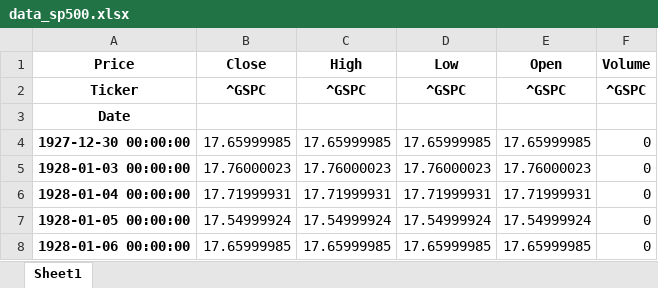
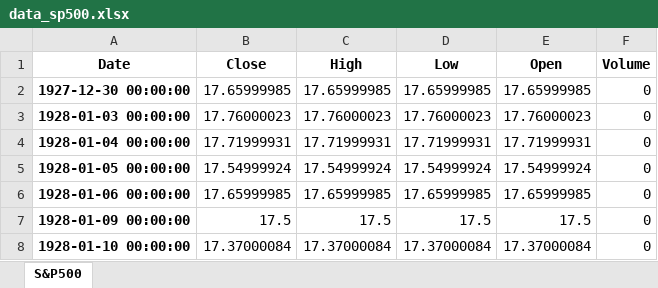
Before and after one commit to Naarsk/Economics, an Excel workbook: Finance/Risk Management/data_sp500.xlsx, sheet S&P500, drawn as a sheet; only a part is shown; the shorter side is filled out with more unchanged rows; values as stored, in another font and other column widths than the file's, no borders; the diff names each change by its address in the sheet, - before the commit and + after, or states it on an @@ line.

```diff
--- a/Finance/Risk Management/data_sp500.xlsx (sheet S&P500)
+++ b/Finance/Risk Management/data_sp500.xlsx (sheet S&P500)
-sheet tab: Sheet1
+sheet tab: S&P500
-A1: Price
+A1: Date
-row 2: Ticker | ^GSPC | ^GSPC | ^GSPC | ^GSPC | ^GSPC
-row 3: Date
```
Also changed, not shown: 7 other files.
